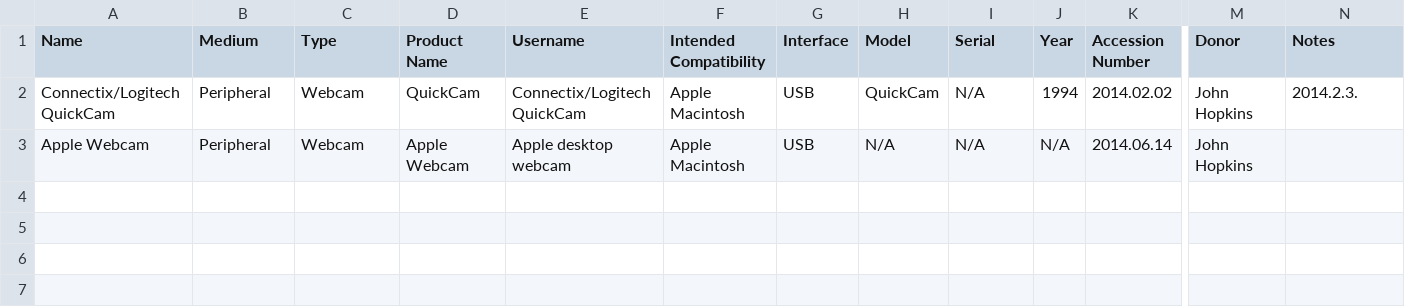
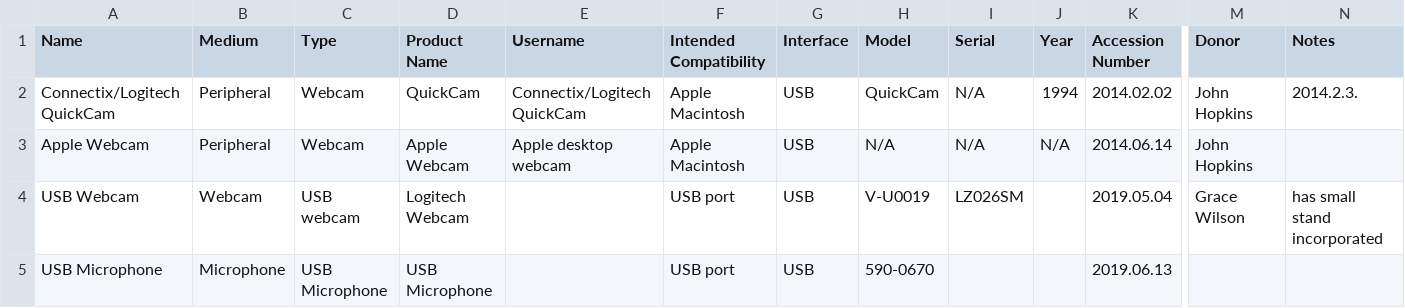
Before and after one commit to MediaArchaeologyLab/catalogue, a CSV file: Webcams.csv, drawn as a sheet; only a part is shown, gaps mark what is left out; rows hold the shown columns only; the diff names each change by its address in the sheet, - before the commit and + after, or states it on an @@ line.

```diff
--- a/Webcams.csv
+++ b/Webcams.csv
+row 4: USB Webcam | Webcam | USB webcam | Logitech Webcam |  | USB port | USB | V-U0019 | LZ026SM |  | 2019.05.04 | Grace Wilson | has small stand incorporated
+row 5: USB Microphone | Microphone | USB Microphone | USB Microphone |  | USB port | USB | 590-0670 |  |  | 2019.06.13
```
Also changed, not shown: Keyboards.csv, Modems.csv, 1 other file.
